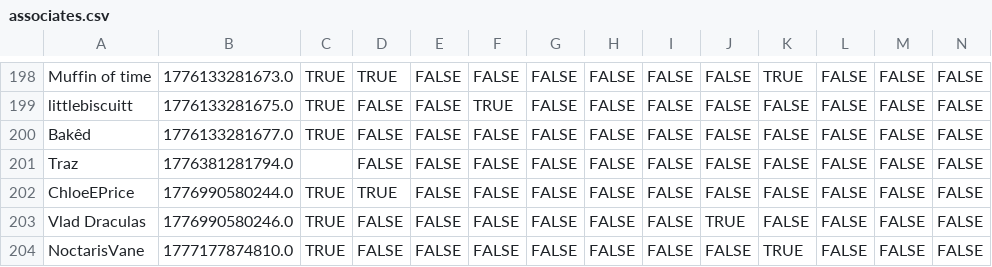
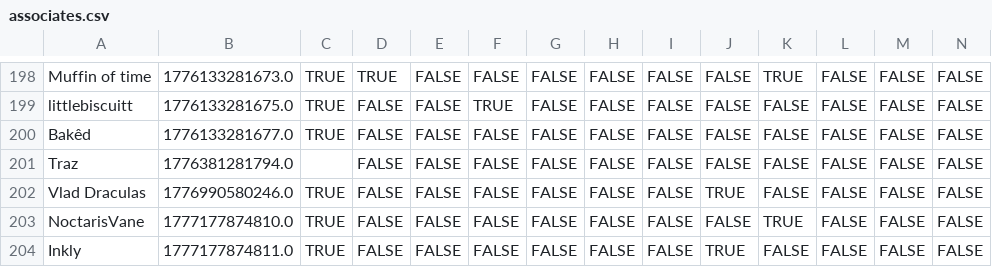
Before and after one commit to VRC-Kmart/aisle-6, a CSV file: clockboy/associates.csv, drawn as a sheet; only a part is shown, gaps mark what is left out; the shorter side is filled out with more unchanged rows; rows hold the shown columns only; the diff names each change by its address in the sheet, - before the commit and + after, or states it on an @@ line.

Commit message:
execute chloe

```diff
--- a/clockboy/associates.csv
+++ b/clockboy/associates.csv
-row 202: ChloeEPrice | 1776990580244.0 | TRUE | TRUE | FALSE | FALSE | FALSE | FALSE | FALSE | FALSE | FALSE | FALSE | FALSE | FALSE
```
Also changed, not shown: 2 other files.
